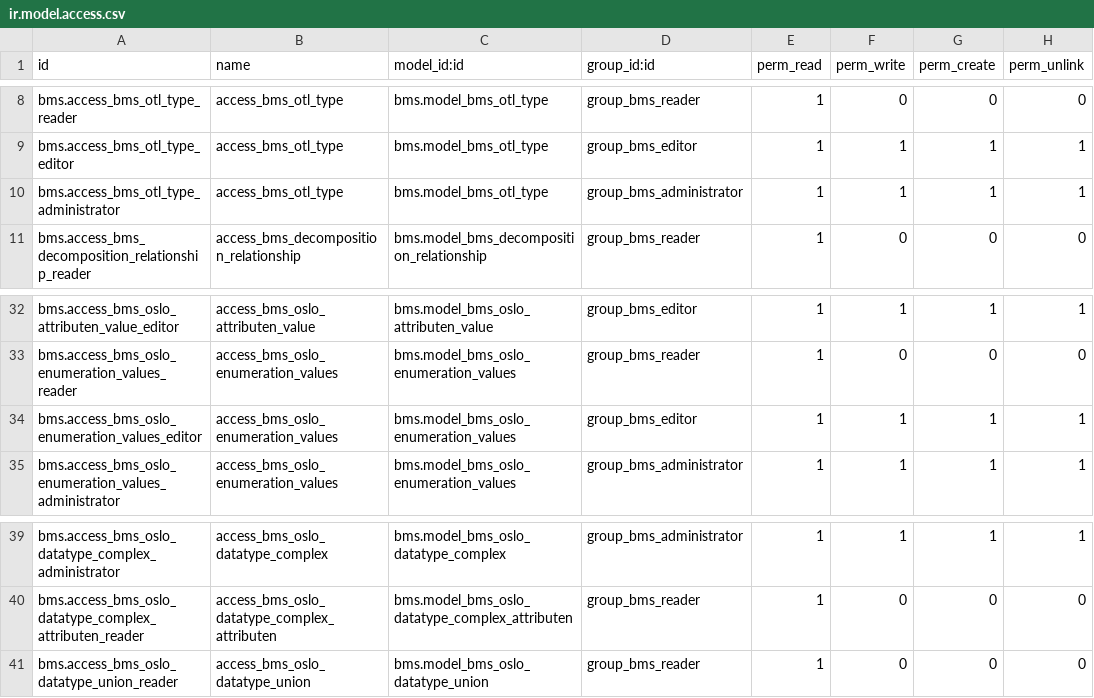
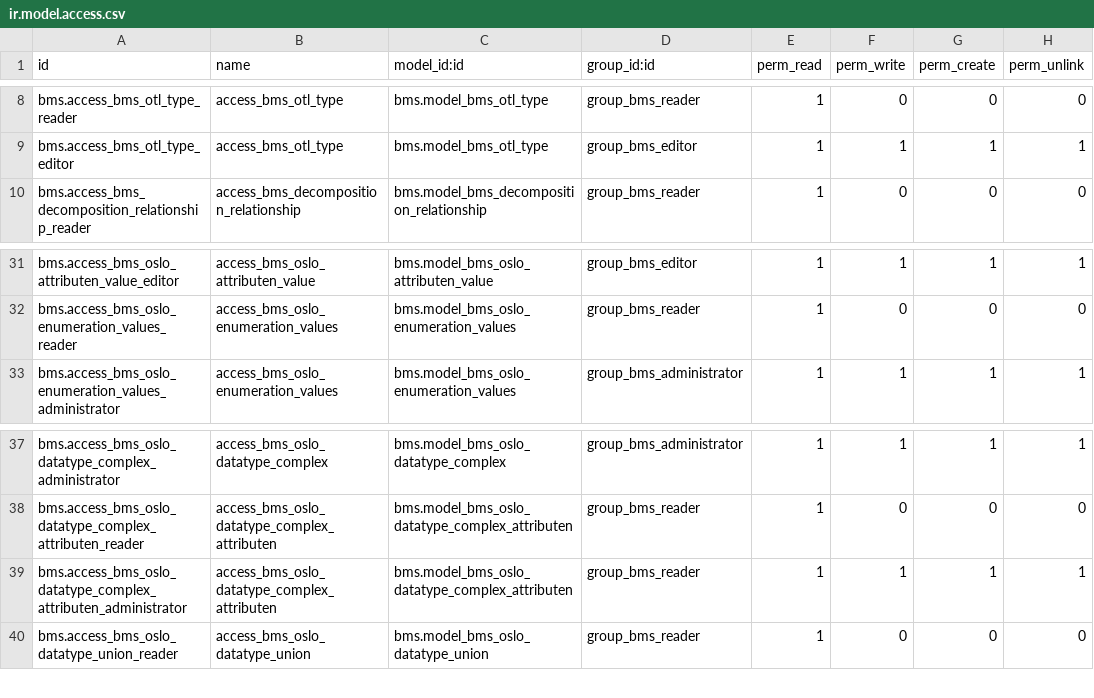
Before and after one commit to engitest-02/bms, a CSV file: bms/security/ir.model.access.csv, drawn as a sheet; only a part is shown, gaps mark what is left out; removed rows and columns are numbered as before the commit, all else as after; the diff names each change by its address in the sheet, - before the commit and + after, or states it on an @@ line.

Commit message:
[REF] BMS: some security changes

```diff
--- a/bms/security/ir.model.access.csv
+++ b/bms/security/ir.model.access.csv
-row 10: bms.access_bms_otl_type_administrator | access_bms_otl_type | bms.model_bms_otl_type | group_bms_administrator | 1 | 1 | 1 | 1
-row 34: bms.access_bms_oslo_enumeration_values_editor | access_bms_oslo_enumeration_values | bms.model_bms_oslo_enumeration_values | group_bms_editor | 1 | 1 | 1 | 1
+row 39: bms.access_bms_oslo_datatype_complex_attributen_administrator | access_bms_oslo_datatype_complex_attributen | bms.model_bms_oslo_datatype_complex_attributen | group_bms_reader | 1 | 1 | 1 | 1
```
